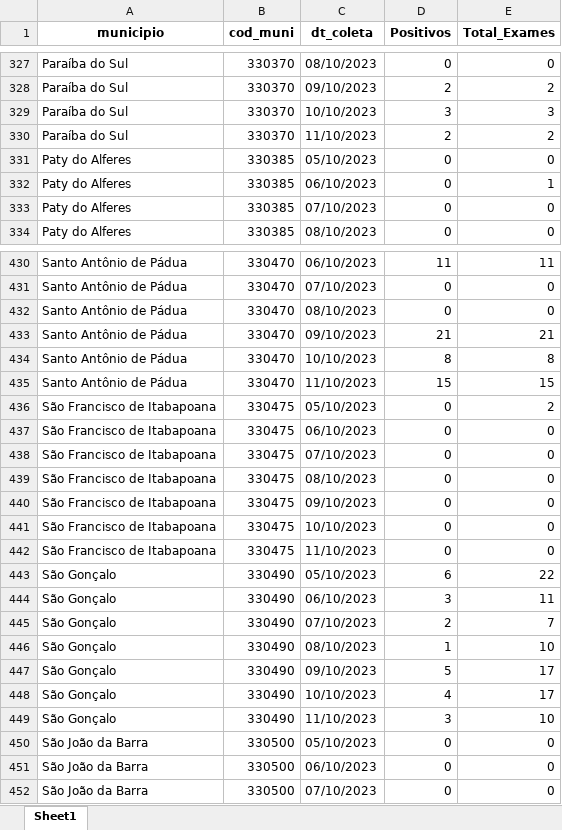
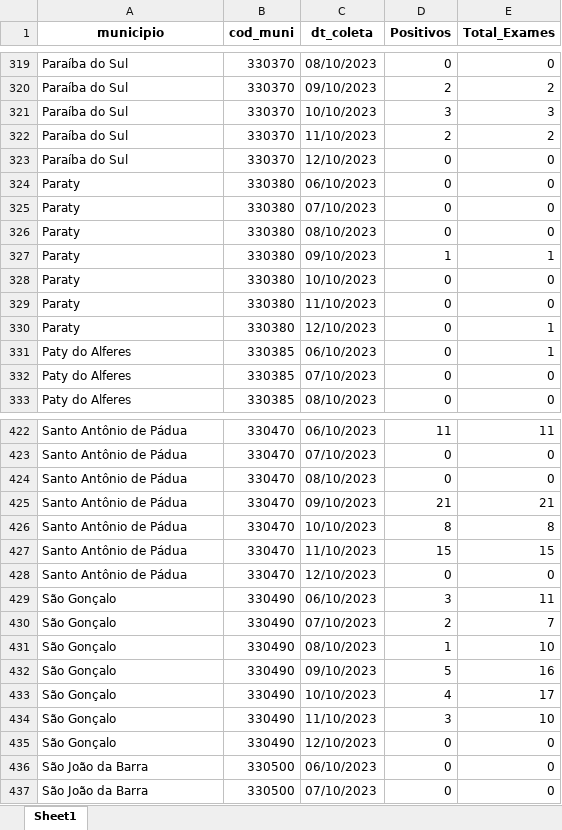
Before and after one commit to eduardompeixoto/Taxa-de-Positividade-AG-E-SUS, an Excel workbook: inst/planilha_esus.xlsx, sheet Sheet1, drawn as a sheet; only a part is shown, gaps mark what is left out; values as stored, in another font and other column widths than the file's, no borders; removed rows and columns are numbered as before the commit, all else as after; the diff covers the shown part only; the diff names each change by its address in the sheet, - before the commit and + after, or states it on an @@ line.

```diff
--- a/inst/planilha_esus.xlsx (sheet Sheet1)
+++ b/inst/planilha_esus.xlsx (sheet Sheet1)
+row 323: Paraíba do Sul | 330370 | 12/10/2023 | 0 | 0
-A324 (municipio): Paty do Alferes
+A324 (municipio): Paraty
-B324 (cod_muni): 330385
+B324 (cod_muni): 330380
-C324 (dt_coleta): 05/10/2023
+C324 (dt_coleta): 06/10/2023
+row 325: Paraty | 330380 | 07/10/2023 | 0 | 0
+row 326: Paraty | 330380 | 08/10/2023 | 0 | 0
+row 327: Paraty | 330380 | 09/10/2023 | 1 | 1
+row 328: Paraty | 330380 | 10/10/2023 | 0 | 0
+row 329: Paraty | 330380 | 11/10/2023 | 0 | 0
+row 330: Paraty | 330380 | 12/10/2023 | 0 | 1
-row 436: São Francisco de Itabapoana | 330475 | 05/10/2023 | 0 | 2
-row 437: São Francisco de Itabapoana | 330475 | 06/10/2023 | 0 | 0
-row 438: São Francisco de Itabapoana | 330475 | 07/10/2023 | 0 | 0
-row 439: São Francisco de Itabapoana | 330475 | 08/10/2023 | 0 | 0
-row 440: São Francisco de Itabapoana | 330475 | 09/10/2023 | 0 | 0
-A428 (municipio): São Francisco de Itabapoana
+A428 (municipio): Santo Antônio de Pádua
-B428 (cod_muni): 330475
+B428 (cod_muni): 330470
-C428 (dt_coleta): 10/10/2023
+C428 (dt_coleta): 12/10/2023
-row 442: São Francisco de Itabapoana | 330475 | 11/10/2023 | 0 | 0
-row 443: São Gonçalo | 330490 | 05/10/2023 | 6 | 22
-E432 (Total_Exames): 17
+E432 (Total_Exames): 16
-A435 (municipio): São João da Barra
+A435 (municipio): São Gonçalo
-B435 (cod_muni): 330500
+B435 (cod_muni): 330490
-C435 (dt_coleta): 05/10/2023
+C435 (dt_coleta): 12/10/2023
```
Also changed, not shown: 54 added rows, 68 removed rows and 78 edited cells elsewhere in this sheet.
